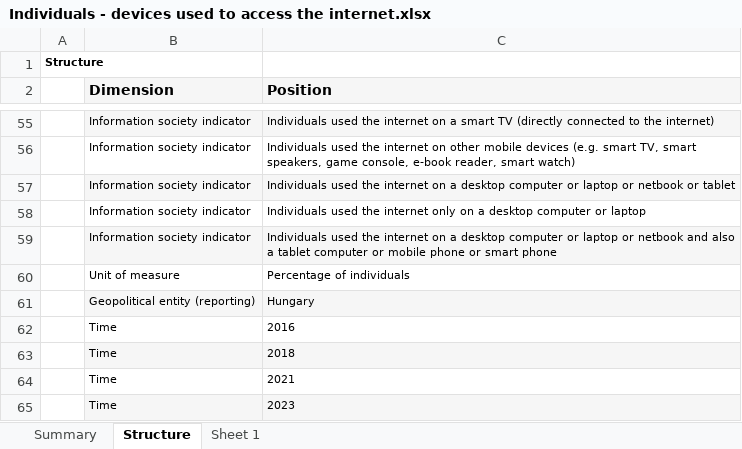
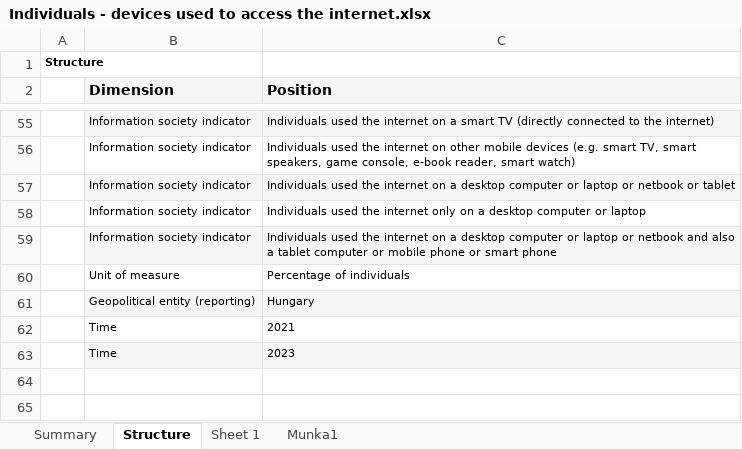
Before and after one commit to karikaseszter/adat_tisztitas_pd, an Excel workbook: data/Individuals - devices used to access the internet.xlsx, sheet Structure, drawn as a sheet; only a part is shown, gaps mark what is left out; values as stored, in another font and other column widths than the file's, no borders; the diff names each change by its address in the sheet, - before the commit and + after, or states it on an @@ line.

```diff
--- a/data/Individuals - devices used to access the internet.xlsx (sheet Structure)
+++ b/data/Individuals - devices used to access the internet.xlsx (sheet Structure)
+sheet tab: Munka1
-row 62:  | Time | 2016
-row 63:  | Time | 2018
```
Also changed, not shown: sheet Sheet 1, charts or pictures, data/Households - level of internet access.xlsx, data/Individuals - frequency of internet use.xlsx, 7 other files.
